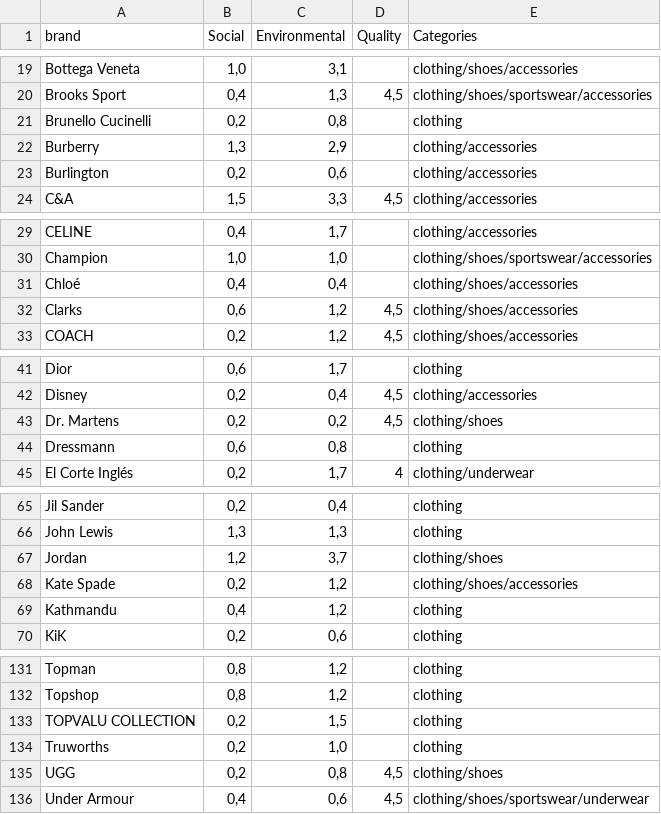
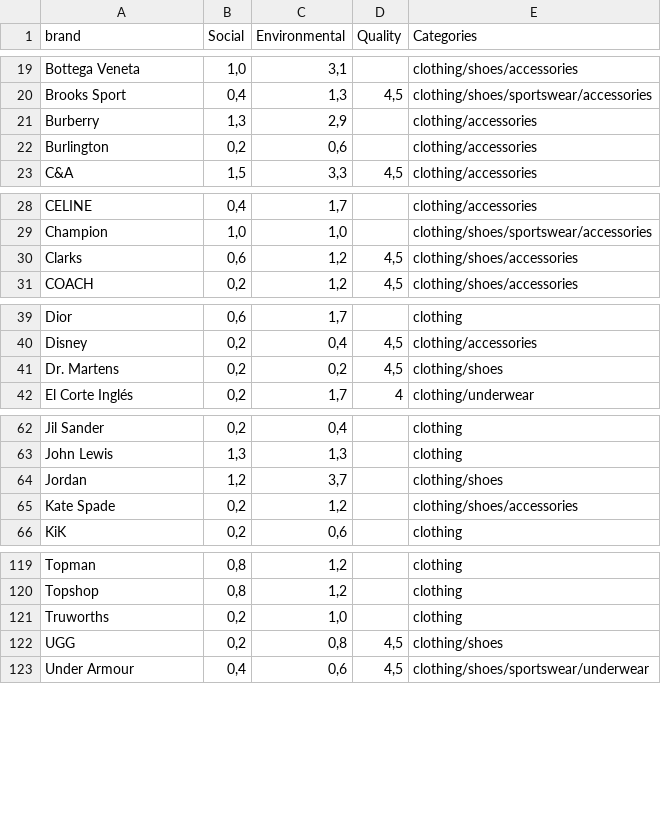
Before and after one commit to paulineboband/a-brand-a-score, a CSV file: db/brand_scores.csv, drawn as a sheet; only a part is shown, gaps mark what is left out; the diff covers the shown part only.

```diff
--- a/db/brand_scores.csv
+++ b/db/brand_scores.csv
@@ -20,3 +20,2 @@ Bottega Veneta;1,0;3,1;;clothing/shoes/accessories
 Brooks Sport;0,4;1,3;4,5;clothing/shoes/sportswear/accessories
-Brunello Cucinelli;0,2;0,8;;clothing
 Burberry;1,3;2,9;;clothing/accessories
@@ -30,3 +29,2 @@ CELINE;0,4;1,7;;clothing/accessories
 Champion;1,0;1,0;;clothing/shoes/sportswear/accessories
-Chloé;0,4;0,4;;clothing/shoes/accessories
 Clarks;0,6;1,2;4,5;clothing/shoes/accessories
@@ -43,3 +41,2 @@ Disney;0,2;0,4;4,5;clothing/accessories
 Dr. Martens;0,2;0,2;4,5;clothing/shoes
-Dressmann;0,6;0,8;;clothing
 El Corte Inglés;0,2;1,7;4;clothing/underwear
@@ -68,3 +65,2 @@ Jordan;1,2;3,7;;clothing/shoes
 Kate Spade;0,2;1,2;;clothing/shoes/accessories
-Kathmandu;0,4;1,2;;clothing
 KiK;0,2;0,6;;clothing
@@ -132,3 +120,2 @@ Topman;0,8;1,2;;clothing
 Topshop;0,8;1,2;;clothing
-TOPVALU COLLECTION;0,2;1,5;;clothing
 Truworths;0,2;1,0;;clothing
```
Also changed, not shown: 9 removed rows elsewhere in this file, 4 other files.
